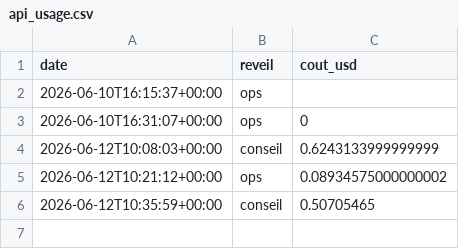
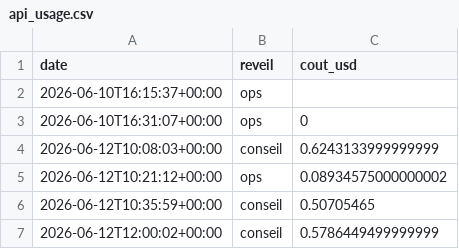
Before and after one commit to MugenRadio/mugenradio, a CSV file: comptes/api_usage.csv, drawn as a sheet.

Commit message:
réveil conseil

```diff
--- a/comptes/api_usage.csv
+++ b/comptes/api_usage.csv
@@ -6 +6,2 @@ date,reveil,cout_usd
 2026-06-12T10:35:59+00:00,conseil,0.50705465
+2026-06-12T12:00:02+00:00,conseil,0.5786449499999999
```
